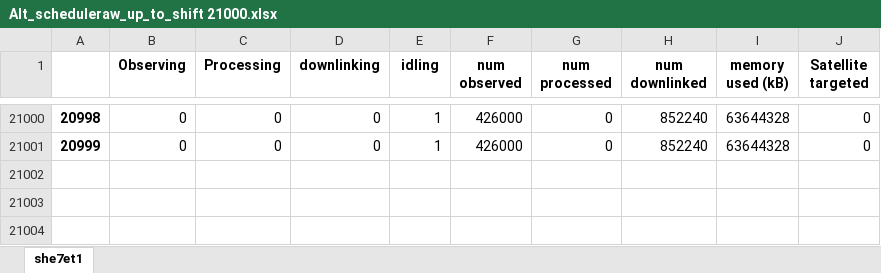
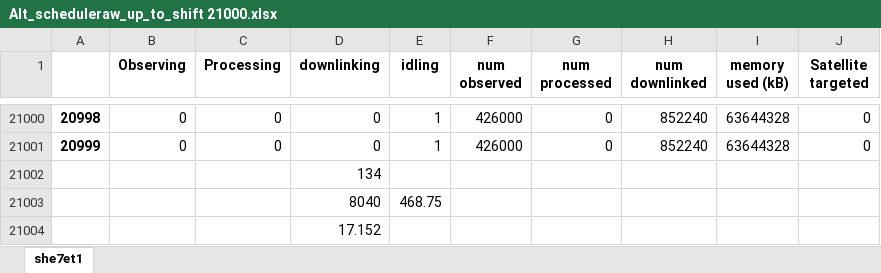
Before and after one commit to chiyuri/Strathdar, an Excel workbook: results/pol/60s_30d/G40/iainLaptop_NoProcess_M8_D18_H12_min42/Alt_scheduleraw_up_to_shift 21000.xlsx, sheet she7et1, drawn as a sheet; only a part is shown, gaps mark what is left out; values as stored, in another font and other column widths than the file's, no borders; the diff names each change by its address in the sheet, - before the commit and + after, or states it on an @@ line.

```diff
--- a/results/pol/60s_30d/G40/iainLaptop_NoProcess_M8_D18_H12_min42/Alt_scheduleraw_up_to_shift 21000.xlsx (sheet she7et1)
+++ b/results/pol/60s_30d/G40/iainLaptop_NoProcess_M8_D18_H12_min42/Alt_scheduleraw_up_to_shift 21000.xlsx (sheet she7et1)
+row 21002:  |  |  | 134
+row 21003:  |  |  | 8040 | 468.75
+row 21004:  |  |  | 17.152
```
Also changed, not shown: 35 other files.
